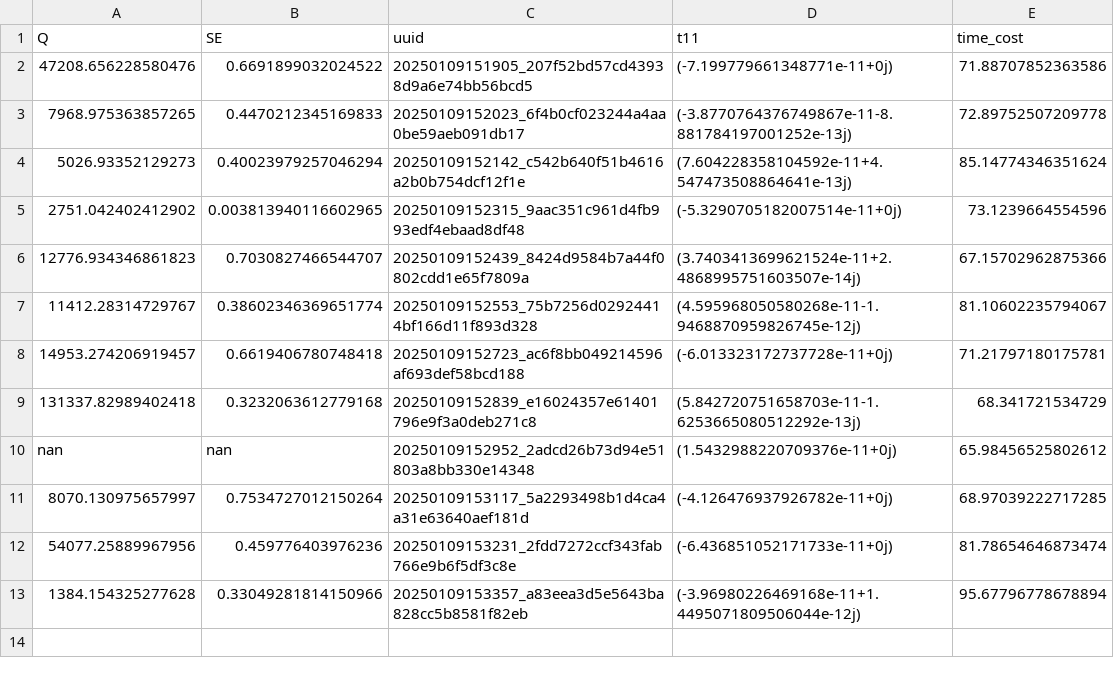
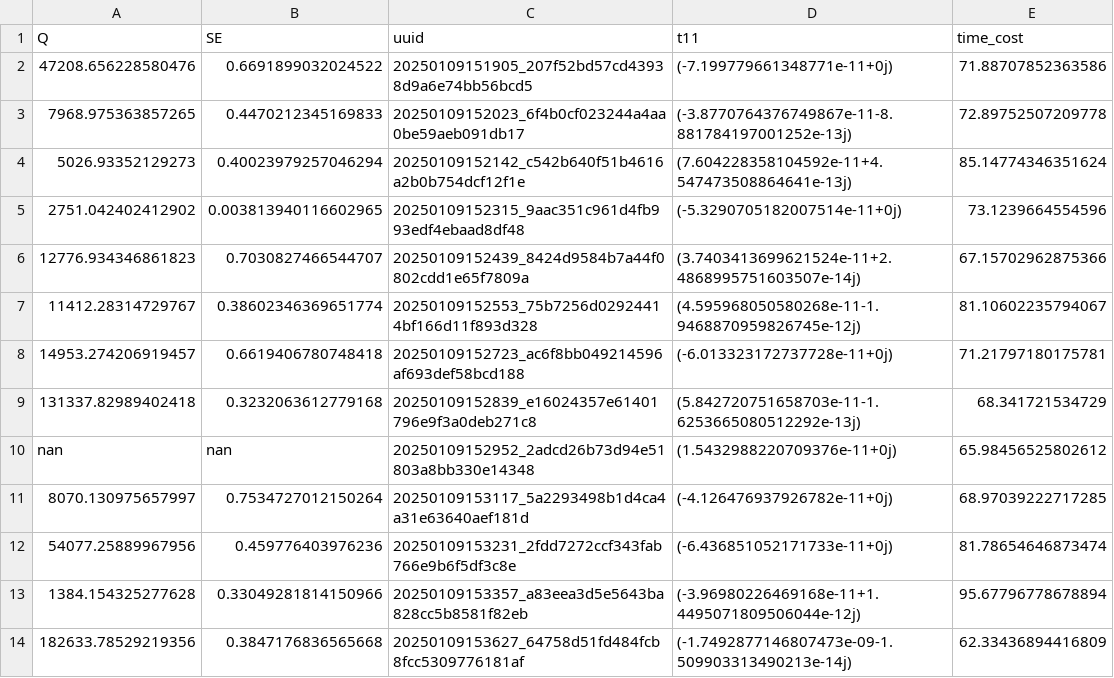
Before and after one commit to maple367/3D-CWT, a CSV file: mesh_data_set_3hole.csv, drawn as a sheet; the diff names each change by its address in the sheet, - before the commit and + after, or states it on an @@ line.

Commit message:
Changes to be committed: 	modified:   mesh_data_set_3hole.csv
Changes not staged for commit:
	modified:   mesh_data_set_3hole.csv

```diff
--- a/mesh_data_set_3hole.csv
+++ b/mesh_data_set_3hole.csv
+row 14: 182633.78529219356 | 0.3847176836565668 | 20250109153627_64758d51fd484fcb8fcc5309776181af | (-1.7492877146807473e-09-1.509903313490213e-14j) | 62.33436894416809
```
